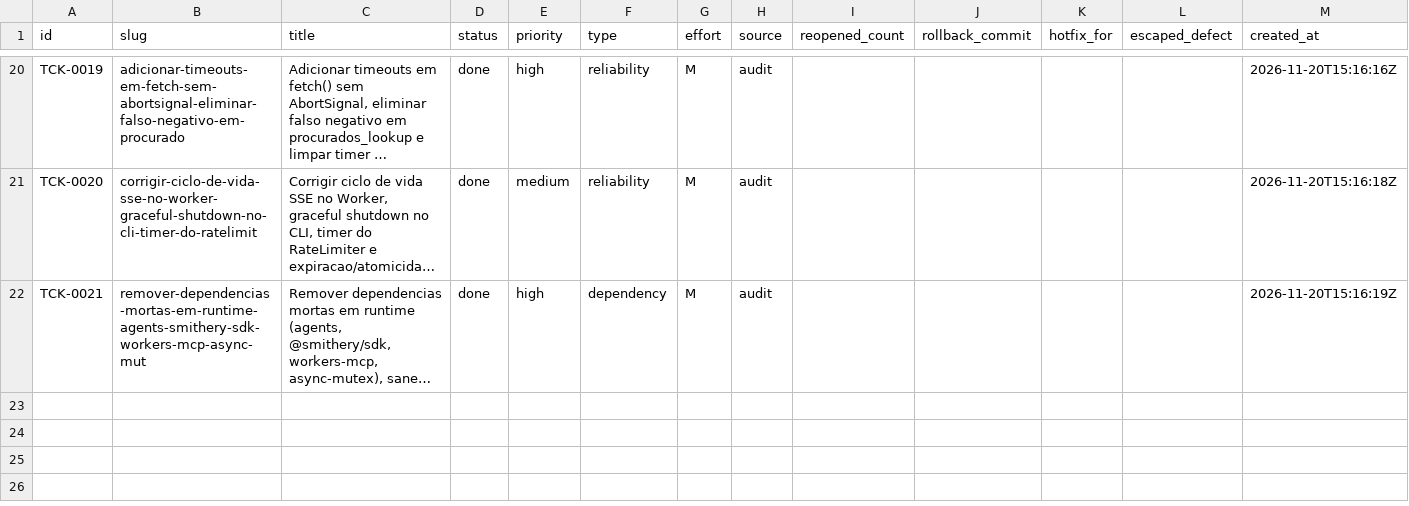
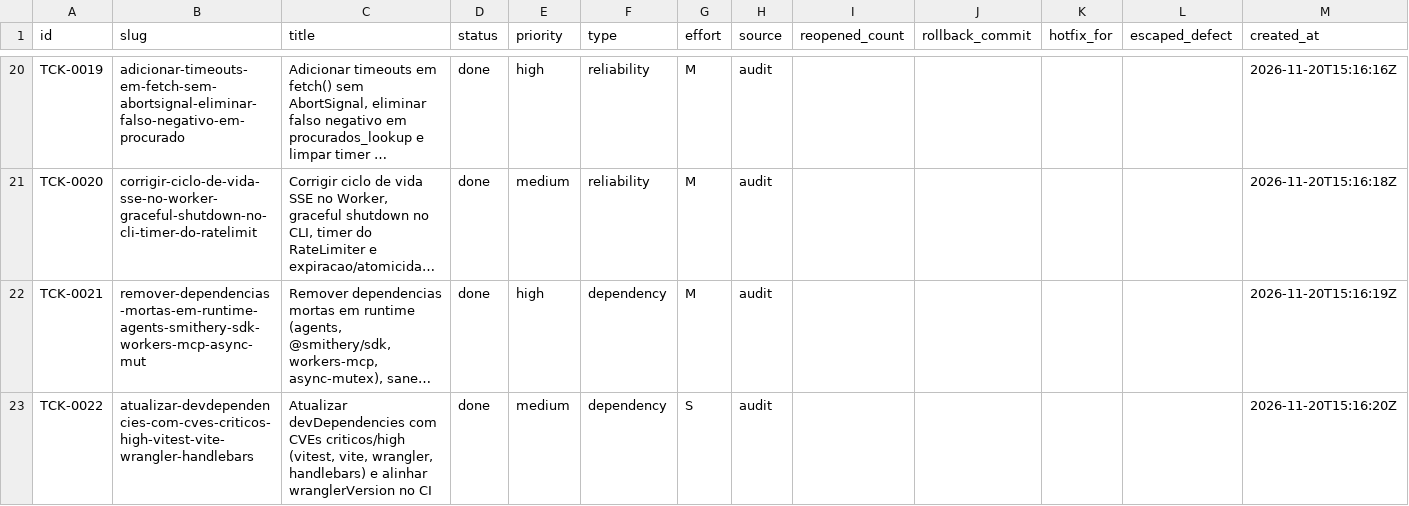
Before and after one commit to cristianoaredes/mcp-dadosbr, a CSV file: .archagents/15-backlog/backlog.csv, drawn as a sheet; only a part is shown, gaps mark what is left out; long unchanged cells end in …; rows hold the shown columns only; the diff names each change by its address in the sheet, - before the commit and + after, or states it on an @@ line.

Commit message:
chore(deps): patch devDependencies CVEs and align wranglerVersion in CI (TCK-0022)

```diff
--- a/.archagents/15-backlog/backlog.csv
+++ b/.archagents/15-backlog/backlog.csv
+row 23: TCK-0022 | atualizar-devdependencies-com-cves-criticos-high-vitest-vite-wrangler-handlebars | Atualizar devDependencies com CVEs criticos/high (vitest, vite, wrangler, handlebars) e alinhar wranglerVersion no CI | done | medium | dependency | S | audit |  |  |  |  | 2026-11-20T15:16:20Z
```
Also changed, not shown: 19 other files.
